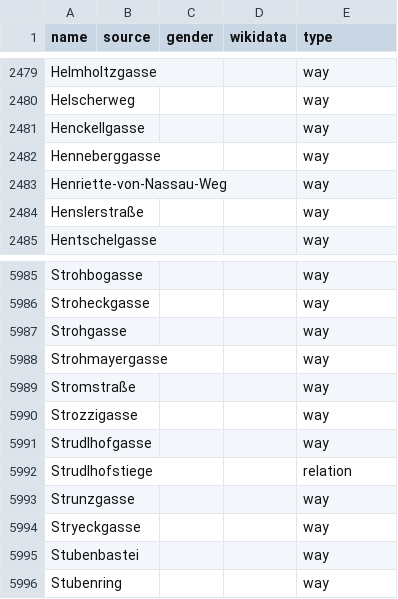
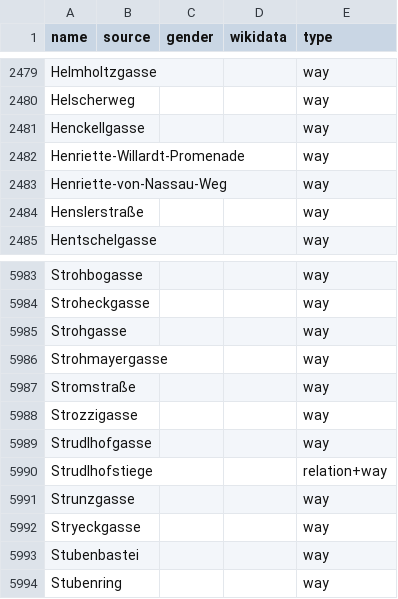
Before and after one commit to EqualStreetNames/equalstreetnames-vienna, a CSV file: data/other.csv, drawn as a sheet; only a part is shown, gaps mark what is left out; the diff covers the shown part only.

```diff
--- a/data/other.csv
+++ b/data/other.csv
@@ -2481,3 +2481,3 @@ Helscherweg,,,,way
 Henckellgasse,,,,way
-Henneberggasse,,,,way
+Henriette-Willardt-Promenade,,,,way
 Henriette-von-Nassau-Weg,,,,way
@@ -5991,3 +5989,3 @@ Strozzigasse,,,,way
 Strudlhofgasse,,,,way
-Strudlhofstiege,,,,relation
+Strudlhofstiege,,,,relation+way
 Strunzgasse,,,,way
```
Also changed, not shown: 4 added rows, 5 removed rows and 1 edited cell elsewhere in this file, data/gender.csv, 4 other files.
